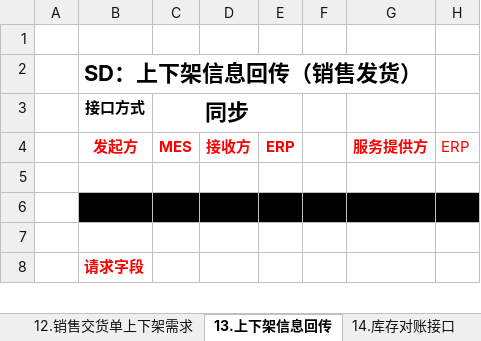
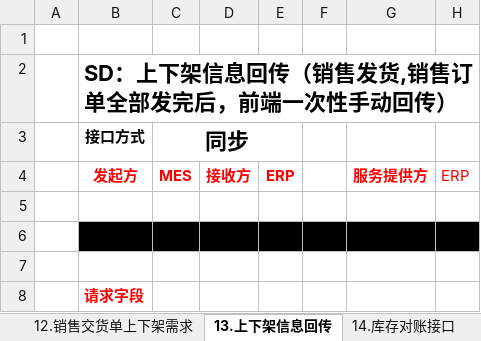
Before and after one commit to EDwinpzy/ChangZhou-BTR, an Excel workbook: 项目文档/BTR_SAP二期_ERP二期与MES系统清单及开发计划-EDwin.xlsx, sheet 13.上下架信息回传, drawn as a sheet; only a part is shown; values as stored, in another font and other column widths than the file's, no borders; the diff names each change by its address in the sheet, - before the commit and + after, or states it on an @@ line.

```diff
--- a/项目文档/BTR_SAP二期_ERP二期与MES系统清单及开发计划-EDwin.xlsx (sheet 13.上下架信息回传)
+++ b/项目文档/BTR_SAP二期_ERP二期与MES系统清单及开发计划-EDwin.xlsx (sheet 13.上下架信息回传)
-B2 (发起方): SD：上下架信息回传（销售发货）
+B2 (发起方): SD：上下架信息回传（销售发货,销售订单全部发完后，前端一次性手动回传）
```
Also changed, not shown: sheet 6.生产入库、退库接口MES->ERP, 17 other files.
